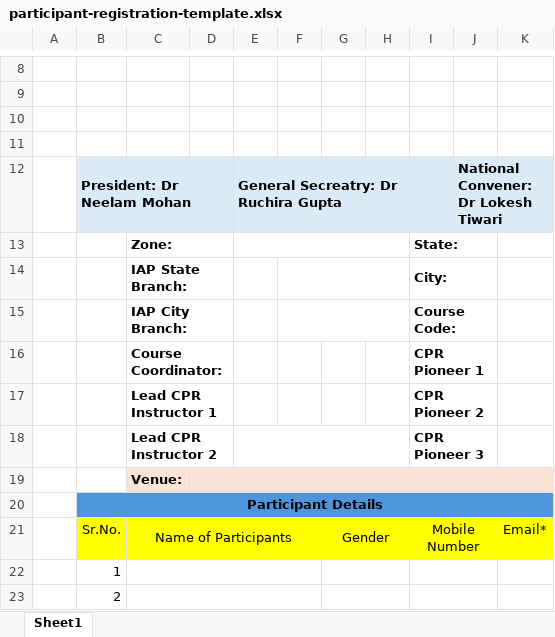
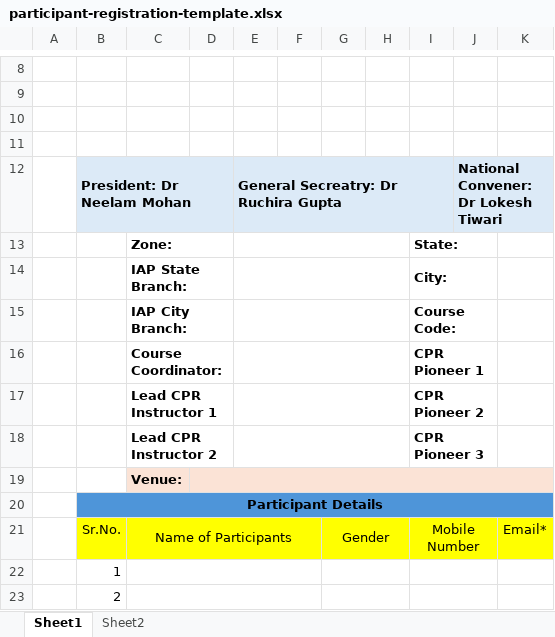
Before and after one commit to mbbsfoundation/MBBS-Foundation, an Excel workbook: public/cprday/participant-registration-template.xlsx, sheet Sheet1, drawn as a sheet; only a part is shown, gaps mark what is left out; values as stored, in another font and other column widths than the file's, no borders; charts and pictures not drawn; the diff names each change by its address in the sheet, - before the commit and + after, or states it on an @@ line.

```diff
--- a/public/cprday/participant-registration-template.xlsx (sheet Sheet1)
+++ b/public/cprday/participant-registration-template.xlsx (sheet Sheet1)
+sheet tab: Sheet2
+E14:H14 merged
-F14:H14 merged
+E15:H15 merged
-F15:H15 merged
+E16:H16 merged
+E17:H17 merged
```
Also changed, not shown: charts or pictures, 19 other files.
